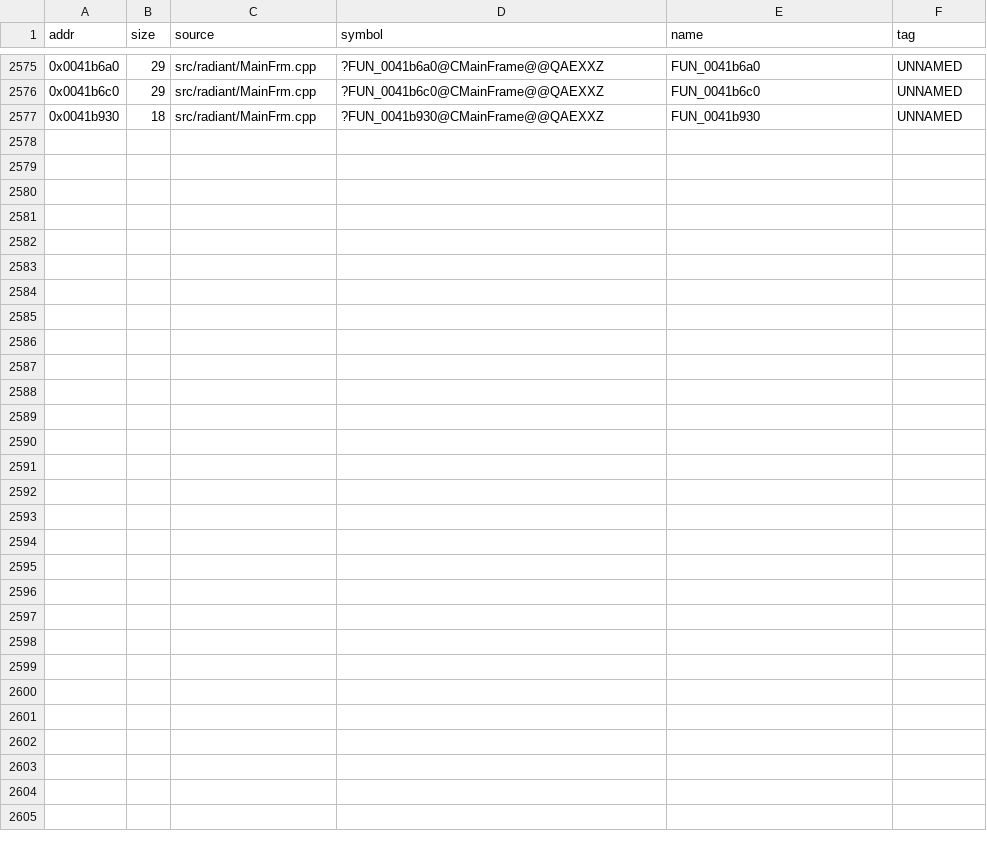
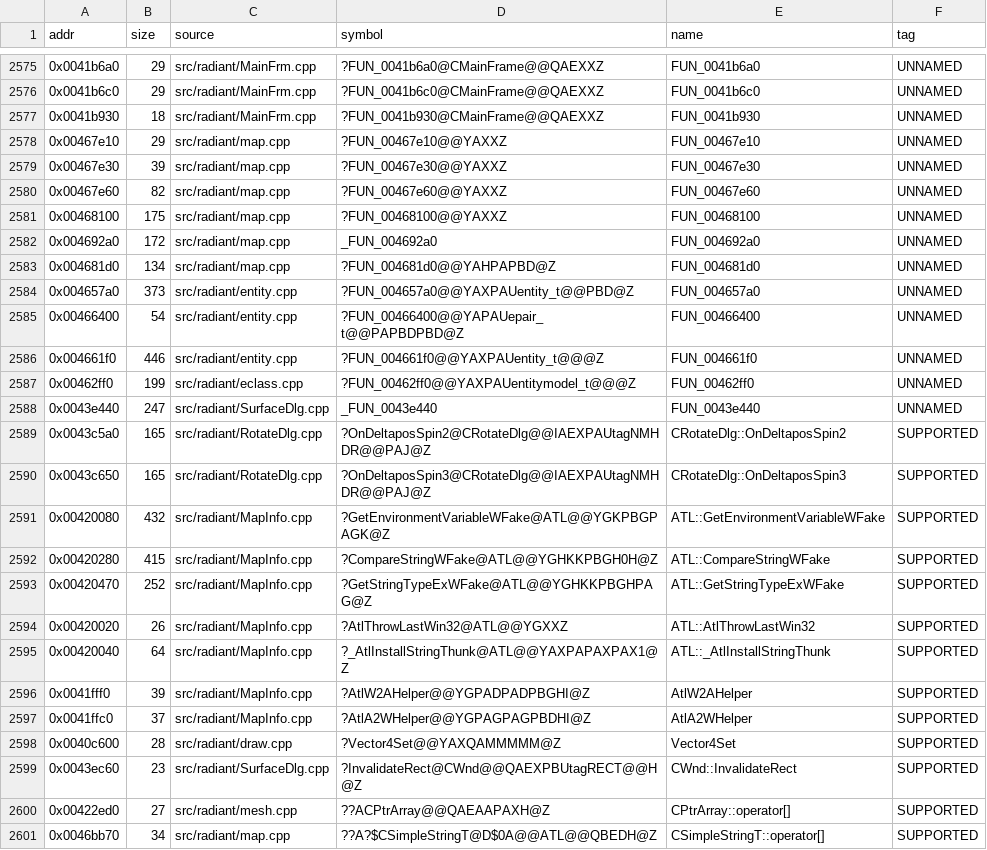
Before and after one commit to nawaftahir/cod2_wip, a TSV file: ledger/matches.tsv, drawn as a sheet; only a part is shown, gaps mark what is left out; the diff covers the shown part only; the diff names each change by its address in the sheet, - before the commit and + after, or states it on an @@ line.

Commit message:
map/entity/eclass/SurfaceDlg/RotateDlg/MapInfo: +24 rows (CXYWnd Copy/Paste member calls, store order, ATL header code)

```diff
--- a/ledger/matches.tsv
+++ b/ledger/matches.tsv
+row 2578: 0x00467e10 | 29 | src/radiant/map.cpp | ?FUN_00467e10@@YAXXZ | FUN_00467e10 | UNNAMED
+row 2579: 0x00467e30 | 39 | src/radiant/map.cpp | ?FUN_00467e30@@YAXXZ | FUN_00467e30 | UNNAMED
+row 2580: 0x00467e60 | 82 | src/radiant/map.cpp | ?FUN_00467e60@@YAXXZ | FUN_00467e60 | UNNAMED
+row 2581: 0x00468100 | 175 | src/radiant/map.cpp | ?FUN_00468100@@YAXXZ | FUN_00468100 | UNNAMED
+row 2582: 0x004692a0 | 172 | src/radiant/map.cpp | _FUN_004692a0 | FUN_004692a0 | UNNAMED
+row 2583: 0x004681d0 | 134 | src/radiant/map.cpp | ?FUN_004681d0@@YAHPAPBD@Z | FUN_004681d0 | UNNAMED
+row 2584: 0x004657a0 | 373 | src/radiant/entity.cpp | ?FUN_004657a0@@YAXPAUentity_t@@PBD@Z | FUN_004657a0 | UNNAMED
+row 2585: 0x00466400 | 54 | src/radiant/entity.cpp | ?FUN_00466400@@YAPAUepair_t@@PAPBDPBD@Z | FUN_00466400 | UNNAMED
+row 2586: 0x004661f0 | 446 | src/radiant/entity.cpp | ?FUN_004661f0@@YAXPAUentity_t@@@Z | FUN_004661f0 | UNNAMED
+row 2587: 0x00462ff0 | 199 | src/radiant/eclass.cpp | ?FUN_00462ff0@@YAXPAUentitymodel_t@@@Z | FUN_00462ff0 | UNNAMED
+row 2588: 0x0043e440 | 247 | src/radiant/SurfaceDlg.cpp | _FUN_0043e440 | FUN_0043e440 | UNNAMED
+row 2589: 0x0043c5a0 | 165 | src/radiant/RotateDlg.cpp | ?OnDeltaposSpin2@CRotateDlg@@IAEXPAUtagNMHDR@@PAJ@Z | CRotateDlg::OnDeltaposSpin2 | SUPPORTED
+row 2590: 0x0043c650 | 165 | src/radiant/RotateDlg.cpp | ?OnDeltaposSpin3@CRotateDlg@@IAEXPAUtagNMHDR@@PAJ@Z | CRotateDlg::OnDeltaposSpin3 | SUPPORTED
+row 2591: 0x00420080 | 432 | src/radiant/MapInfo.cpp | ?GetEnvironmentVariableWFake@ATL@@YGKPBGPAGK@Z | ATL::GetEnvironmentVariableWFake | SUPPORTED
+row 2592: 0x00420280 | 415 | src/radiant/MapInfo.cpp | ?CompareStringWFake@ATL@@YGHKKPBGH0H@Z | ATL::CompareStringWFake | SUPPORTED
+row 2593: 0x00420470 | 252 | src/radiant/MapInfo.cpp | ?GetStringTypeExWFake@ATL@@YGHKKPBGHPAG@Z | ATL::GetStringTypeExWFake | SUPPORTED
+row 2594: 0x00420020 | 26 | src/radiant/MapInfo.cpp | ?AtlThrowLastWin32@ATL@@YGXXZ | ATL::AtlThrowLastWin32 | SUPPORTED
+row 2595: 0x00420040 | 64 | src/radiant/MapInfo.cpp | ?_AtlInstallStringThunk@ATL@@YAXPAPAXPAX1@Z | ATL::_AtlInstallStringThunk | SUPPORTED
+row 2596: 0x0041fff0 | 39 | src/radiant/MapInfo.cpp | ?AtlW2AHelper@@YGPADPADPBGHI@Z | AtlW2AHelper | SUPPORTED
+row 2597: 0x0041ffc0 | 37 | src/radiant/MapInfo.cpp | ?AtlA2WHelper@@YGPAGPAGPBDHI@Z | AtlA2WHelper | SUPPORTED
+row 2598: 0x0040c600 | 28 | src/radiant/draw.cpp | ?Vector4Set@@YAXQAMMMMM@Z | Vector4Set | SUPPORTED
+row 2599: 0x0043ec60 | 23 | src/radiant/SurfaceDlg.cpp | ?InvalidateRect@CWnd@@QAEXPBUtagRECT@@H@Z | CWnd::InvalidateRect | SUPPORTED
+row 2600: 0x00422ed0 | 27 | src/radiant/mesh.cpp | ??ACPtrArray@@QAEAAPAXH@Z | CPtrArray::operator[] | SUPPORTED
+row 2601: 0x0046bb70 | 34 | src/radiant/map.cpp | ??A?$CSimpleStringT@D$0A@@ATL@@QBEDH@Z | CSimpleStringT::operator[] | SUPPORTED
```
Also changed, not shown: 1 edited cell elsewhere in this file, 5 other files.
